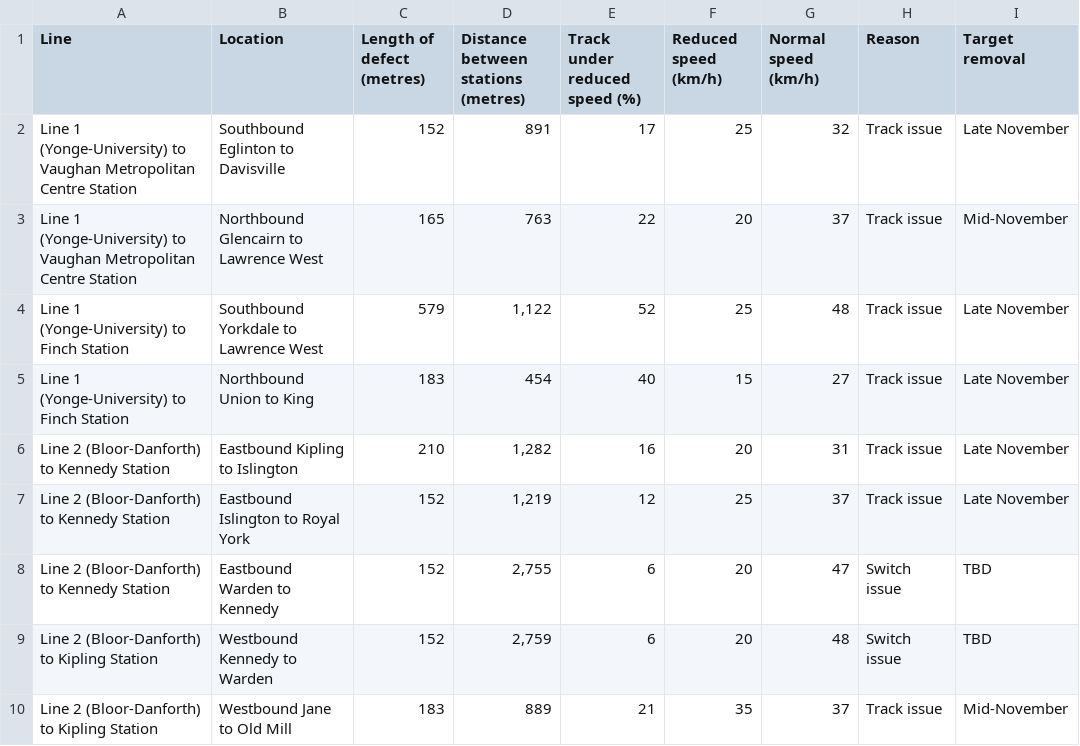
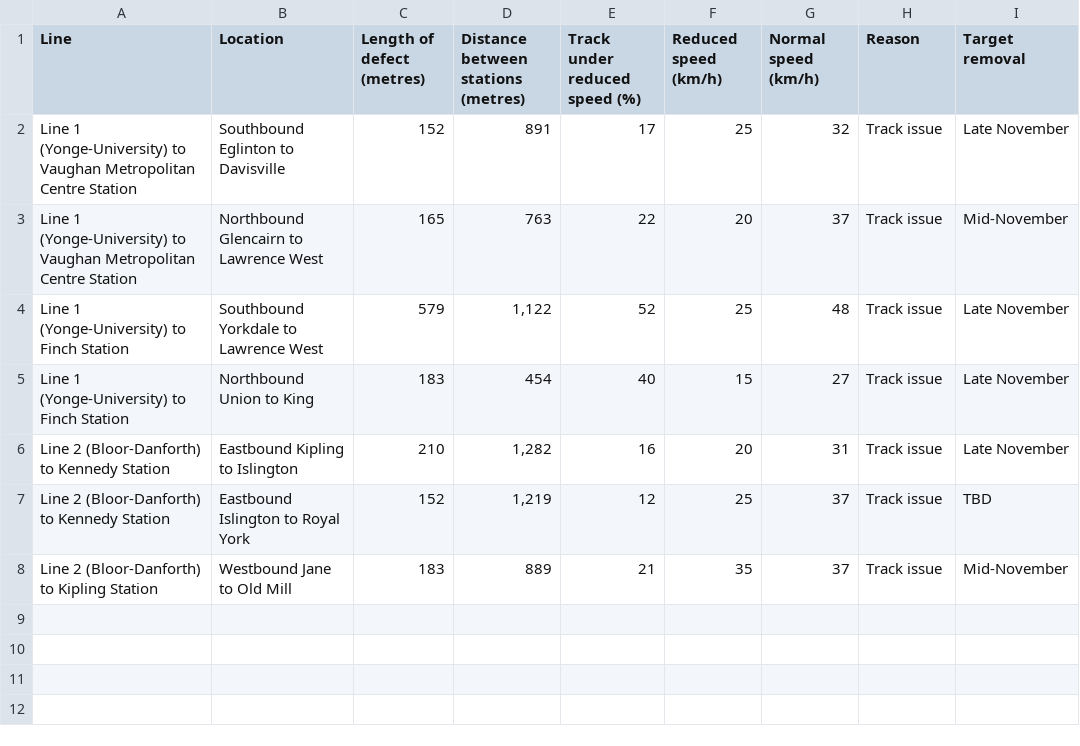
Before and after one commit to thomassth/to-bus-stations, a CSV file: data/ttc/slow-zone/ttc-slow-zones.csv, drawn as a sheet.

```diff
--- a/data/ttc/slow-zone/ttc-slow-zones.csv
+++ b/data/ttc/slow-zone/ttc-slow-zones.csv
@@ -6,5 +6,3 @@ Line 1 (Yonge-University) to Finch Station,Northbound Union to King,183,454,40,1
 Line 2 (Bloor-Danforth) to Kennedy Station,Eastbound Kipling to Islington,210,"1,282",16,20,31,Track issue,Late November
-Line 2 (Bloor-Danforth) to Kennedy Station,Eastbound Islington to Royal York,152,"1,219",12,25,37,Track issue,Late November
-Line 2 (Bloor-Danforth) to Kennedy Station,Eastbound Warden to Kennedy,152,"2,755",6,20,47,Switch issue,TBD
-Line 2 (Bloor-Danforth) to Kipling Station,Westbound Kennedy to Warden,152,"2,759",6,20,48,Switch issue,TBD
+Line 2 (Bloor-Danforth) to Kennedy Station,Eastbound Islington to Royal York,152,"1,219",12,25,37,Track issue,TBD
 Line 2 (Bloor-Danforth) to Kipling Station,Westbound Jane to Old Mill,183,889,21,35,37,Track issue,Mid-November
```
Also changed, not shown: 1 other file.
